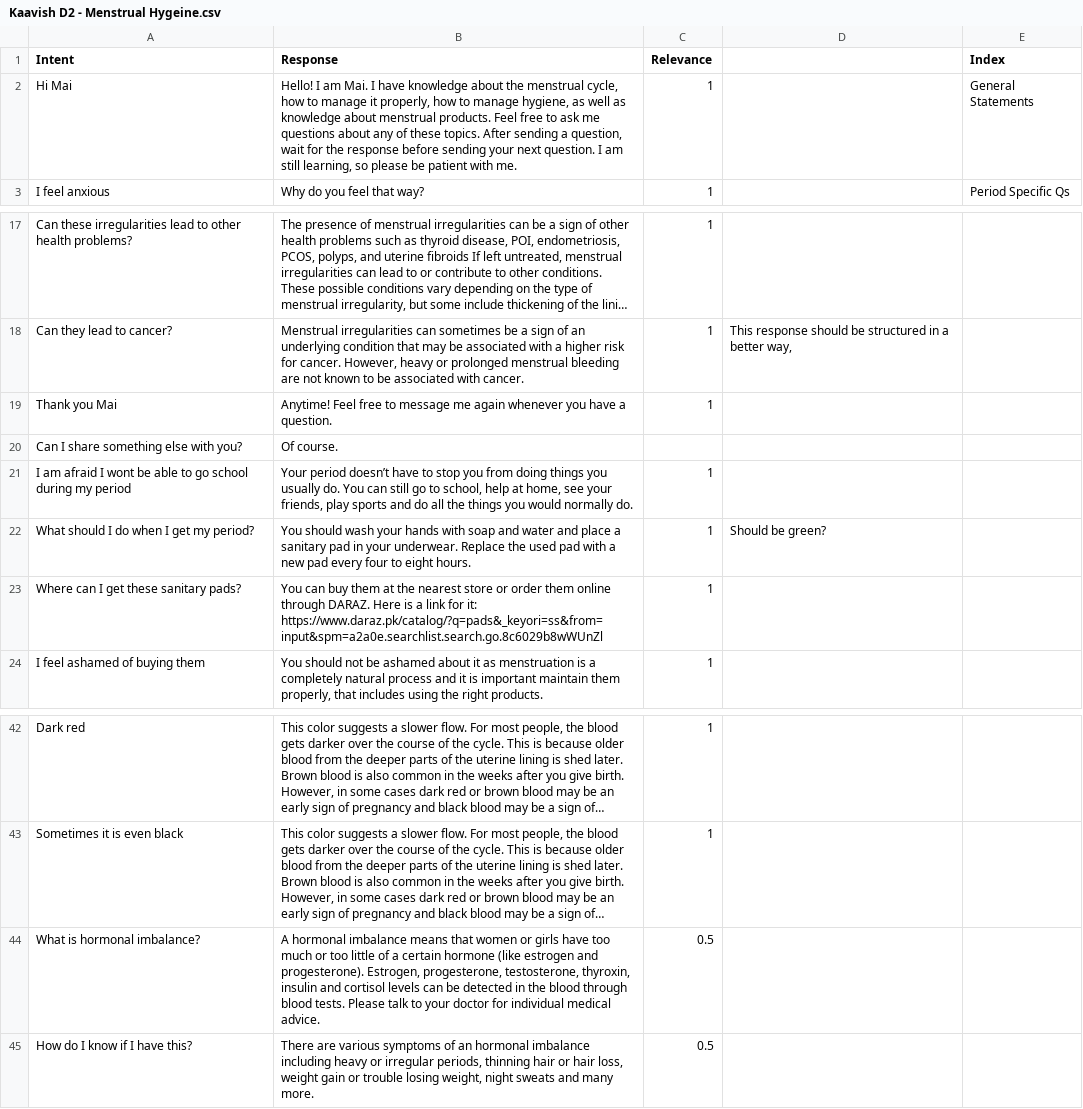
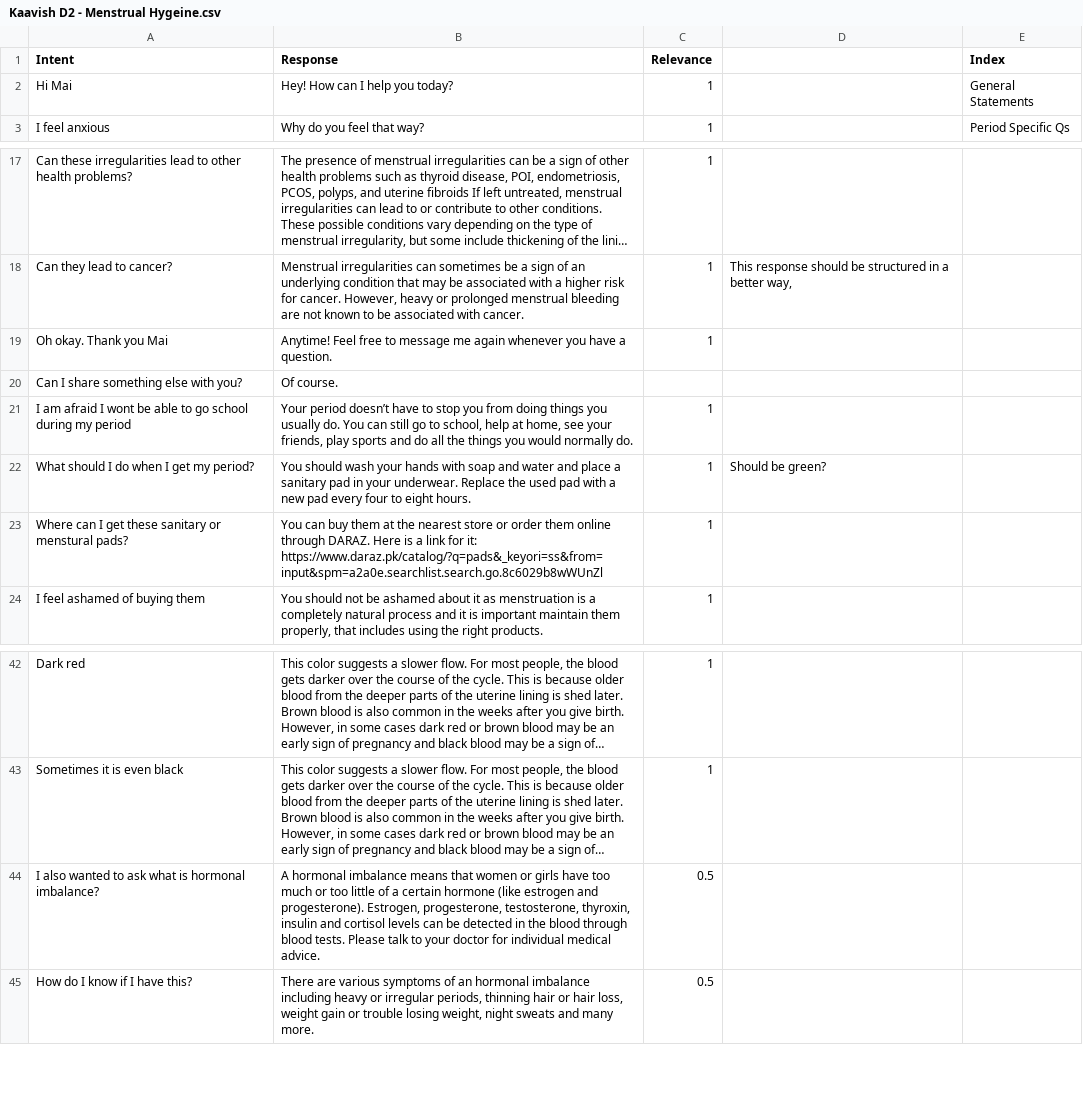
Before and after one commit to ShafaqFatimaMughal/Kaavish-Mai-Transformer-Based-Urdu-Chatbot, a CSV file: Datasets/Initial/Self-Curated/Kaavish D2 - Menstrual Hygeine.csv, drawn as a sheet; only a part is shown, gaps mark what is left out; long unchanged cells end in …; the diff names each change by its address in the sheet, - before the commit and + after, or states it on an @@ line.

```diff
--- a/Datasets/Initial/Self-Curated/Kaavish D2 - Menstrual Hygeine.csv
+++ b/Datasets/Initial/Self-Curated/Kaavish D2 - Menstrual Hygeine.csv
-B2 (Response): Hello! I am Mai. I have knowledge about the menstrual cycle, how to manage it properly, how to manage hygiene, as well as knowledge about menstrual products. Feel free to ask me questions about any of these topics. After sending a question, wait for the response before sending your next question. I am still learning, so please be patient with me.
+B2 (Response): Hey! How can I help you today?
-A19 (Intent): Thank you Mai
+A19 (Intent): Oh okay. Thank you Mai
-A23 (Intent): Where can I get these sanitary pads?
+A23 (Intent): Where can I get these sanitary or menstural pads?
-A44 (Intent): What is hormonal imbalance?
+A44 (Intent): I also wanted to ask what is hormonal imbalance?
```
Also changed, not shown: Datasets/Initial/Self-Curated/Kaavish D0 - General Mai.csv, Datasets/Initial/Self-Curated/Kaavish D11 - Survey Form.csv, 2 other files.
